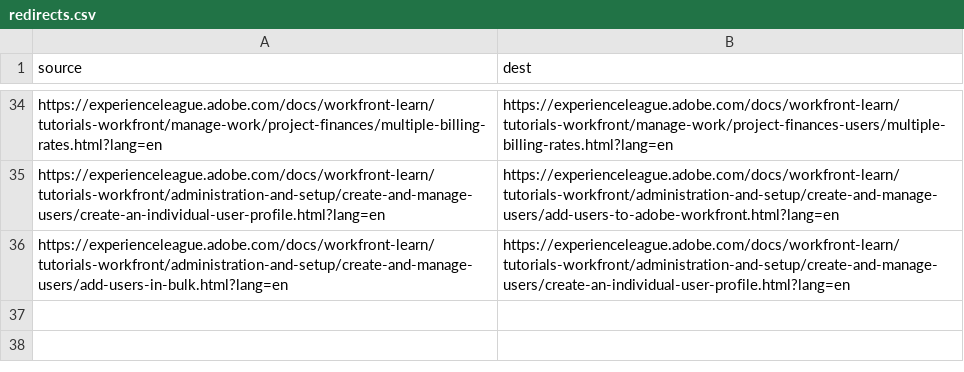
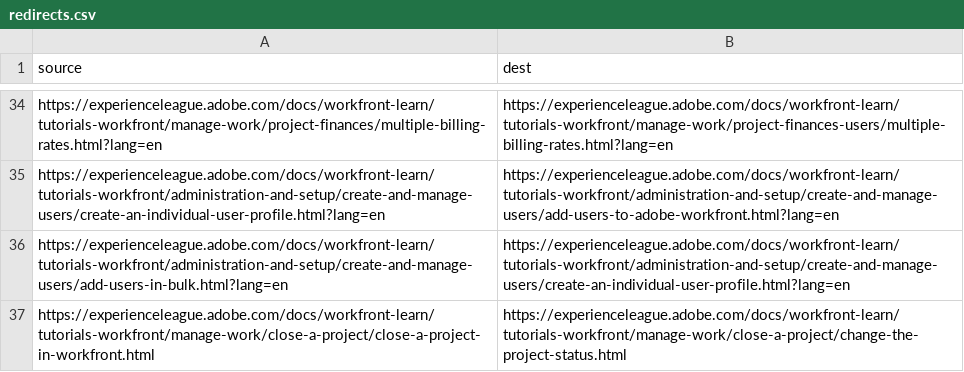
Before and after one commit to AdobeDocs/workfront-learn.it-IT, a CSV file: redirects.csv, drawn as a sheet; only a part is shown, gaps mark what is left out; the diff names each change by its address in the sheet, - before the commit and + after, or states it on an @@ line.

Commit message:
Sync non localizable files for core commit 82ff19ce5ad1323c806bbbbcbcd41623e53e8a1f

```diff
--- a/redirects.csv
+++ b/redirects.csv
+row 37: https://experienceleague.adobe.com/docs/workfront-learn/tutorials-workfront/manage-work/close-a-project/close-a-project-in-workfront.html | https://experienceleague.adobe.com/docs/workfront-learn/tutorials-workfront/manage-work/close-a-project/change-the-project-status.html
```
